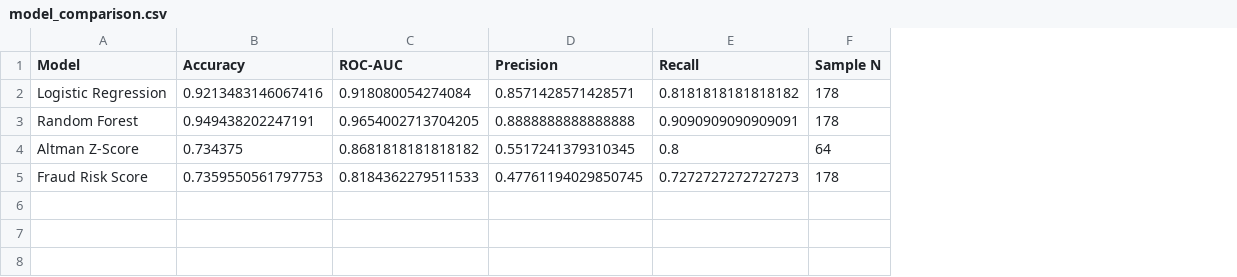
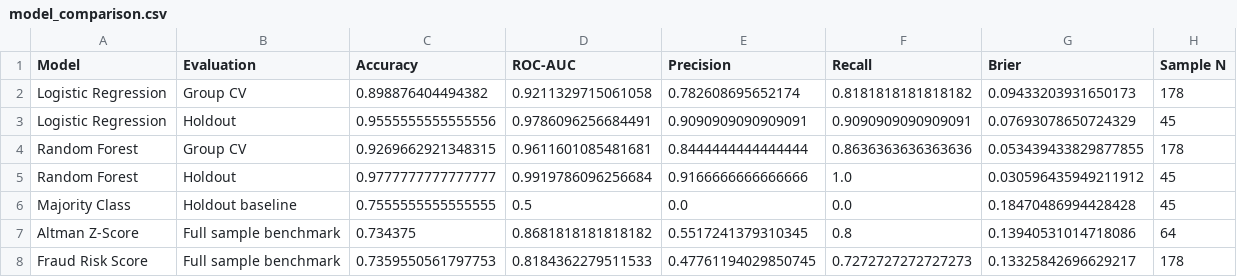
Before and after one commit to wspiccioli-max/bankruptcy-predictor, a CSV file: data/processed/model_comparison.csv, drawn as a sheet; removed rows and columns are numbered as before the commit, all else as after; the diff names each change by its address in the sheet, - before the commit and + after, or states it on an @@ line.

```diff
--- a/data/processed/model_comparison.csv
+++ b/data/processed/model_comparison.csv
+column B (Evaluation), row 2: Group CV; rows 7-8: Full sample benchmark | Full sample benchmark
+column G (Brier), row 2: 0.09433203931650173; rows 7-8: 0.13940531014718086 | 0.13325842696629217
-C2 (Accuracy): 0.9213483146067416
+C2 (Accuracy): 0.898876404494382
-D2 (ROC-AUC): 0.918080054274084
+D2 (ROC-AUC): 0.9211329715061058
-E2 (Precision): 0.8571428571428571
+E2 (Precision): 0.782608695652174
-row 3: Random Forest | 0.949438202247191 | 0.9654002713704205 | 0.8888888888888888 | 0.9090909090909091 | 178
+row 3: Logistic Regression | Holdout | 0.9555555555555556 | 0.9786096256684491 | 0.9090909090909091 | 0.9090909090909091 | 0.07693078650724329 | 45
+row 4: Random Forest | Group CV | 0.9269662921348315 | 0.9611601085481681 | 0.8444444444444444 | 0.8636363636363636 | 0.053439433829877855 | 178
+row 5: Random Forest | Holdout | 0.9777777777777777 | 0.9919786096256684 | 0.9166666666666666 | 1.0 | 0.030596435949211912 | 45
+row 6: Majority Class | Holdout baseline | 0.7555555555555555 | 0.5 | 0.0 | 0.0 | 0.18470486994428428 | 45
```
Also changed, not shown: data/processed/predictions.csv, 5 other files.
